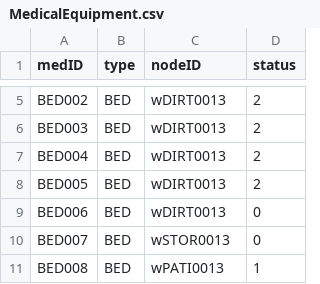
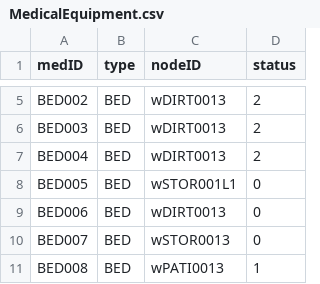
Before and after one commit to cscopetski/CS3733-D-Term-Team-W-Application, a CSV file: wApplication/CSVs/MedicalEquipment.csv, drawn as a sheet; only a part is shown, gaps mark what is left out.

```diff
--- a/wApplication/CSVs/MedicalEquipment.csv
+++ b/wApplication/CSVs/MedicalEquipment.csv
@@ -7,3 +7,3 @@ BED003,BED,wDIRT0013,2
 BED004,BED,wDIRT0013,2
-BED005,BED,wDIRT0013,2
+BED005,BED,wSTOR001L1,0
 BED006,BED,wDIRT0013,0
```
Also changed, not shown: wApplication/CSVs/CleaningRequest.csv.
